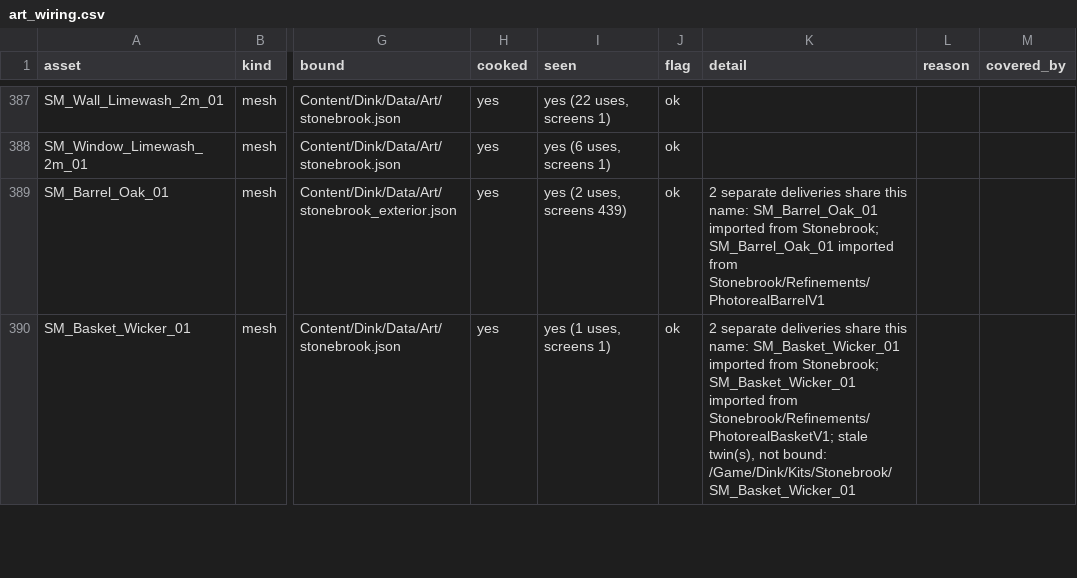
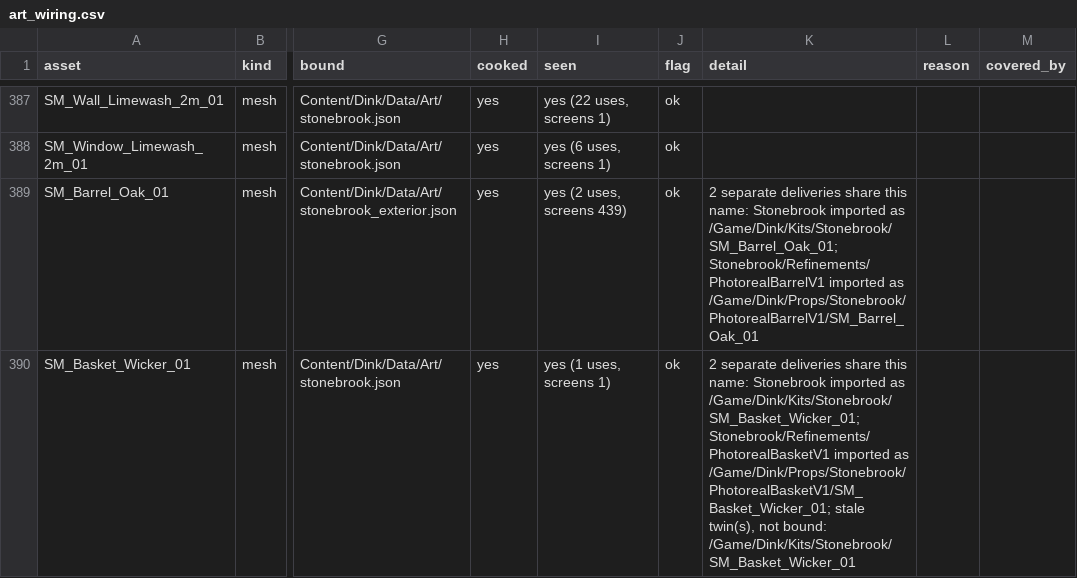
Before and after one commit to cdavisv/Dink-Smallwood-Remaster, a CSV file: DinkRemasterUE/Docs/Verification/ArtWiring_15Nov2026/art_wiring.csv, drawn as a sheet; only a part is shown, gaps mark what is left out; the diff covers the shown part only; the diff names each change by its address in the sheet, - before the commit and + after, or states it on an @@ line.

Commit message:
Art wiring follow-ups, review 2 of #162: warn-only owner ids, provenance over all packages, damaged sweep line skipped
The owner-id check never stops the run: an id removed from the tables (or any missing id when the history is unknown:
depth-1 CI clone, no .git, no git) marks the reason stale; tested in a shallow clone and a git-less copy. Each
delivery of a shared name now names the package imported from it whatever it is called (an index over every
package's RelativeFilename), or says it is the source of other packages (keep it), or that nothing records it. Package-
only rows show their recorded source. Unparsable scene-audit lines are skipped and named in the summary: the sweep's
audit.jsonl hit filesystem checksum errors, the table was regenerated from a salvaged copy without screen 595's line
(flag and card counts unchanged). 24 unit tests.

```diff
--- a/DinkRemasterUE/Docs/Verification/ArtWiring_15Nov2026/art_wiring.csv
+++ b/DinkRemasterUE/Docs/Verification/ArtWiring_15Nov2026/art_wiring.csv
-K389 (detail): …this name: SM_Barrel_Oak_01 imported from Stonebrook; SM_Barrel_Oak_01 imported from Stonebrook/Refinements/PhotorealBarrelV1
+K389 (detail): …this name: Stonebrook imported as /Game/Dink/Kits/Stonebrook/SM_Barrel_Oak_01; Stonebrook/Refinements/PhotorealBarrelV1 imported as /Game/Dink/Props/Stonebrook/PhotorealBarrelV1/SM_Barrel_Oak_01
-K390 (detail): …this name: SM_Basket_Wicker_01 imported from Stonebrook; SM_Basket_Wicker_01 imported from Stonebrook/Refinements/PhotorealBasketV1; stale twin(s),…
+K390 (detail): …this name: Stonebrook imported as /Game/Dink/Kits/Stonebrook/SM_Basket_Wicker_01; Stonebrook/Refinements/PhotorealBasketV1 imported as /Game/Dink/Props/Stonebrook/PhotorealBasketV1/SM_Basket_Wicker_01; stale twin(s),…
```
Also changed, not shown: 46 edited cells elsewhere in this file, 4 other files.
